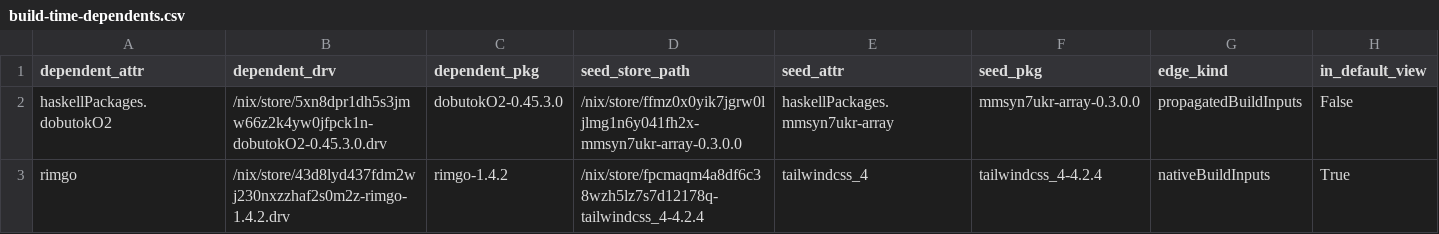
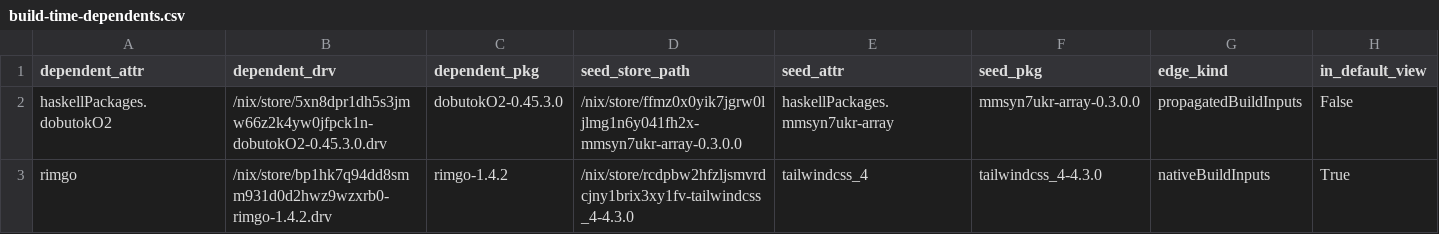
Before and after one commit to ak2k/nix-507531-scope, a CSV file: unstable/build-time-dependents.csv, drawn as a sheet.

```diff
--- a/unstable/build-time-dependents.csv
+++ b/unstable/build-time-dependents.csv
@@ -2,2 +2,2 @@ dependent_attr,dependent_drv,dependent_pkg,seed_store_path,seed_attr,seed_pkg,ed
 haskellPackages.dobutokO2,/nix/store/5xn8dpr1dh5s3jmw66z2k4yw0jfpck1n-dobutokO2-0.45.3.0.drv,dobutokO2-0.45.3.0,/nix/store/ffmz0x0yik7jgrw0ljlmg1n6y041fh2x-mmsyn7ukr-array-0.3.0.0,haskellPackages.mmsyn7ukr-array,mmsyn7ukr-array-0.3.0.0,propagatedBuildInputs,False
-rimgo,/nix/store/43d8lyd437fdm2wj230nxzzhaf2s0m2z-rimgo-1.4.2.drv,rimgo-1.4.2,/nix/store/fpcmaqm4a8df6c38wzh5lz7s7d12178q-tailwindcss_4-4.2.4,tailwindcss_4,tailwindcss_4-4.2.4,nativeBuildInputs,True
+rimgo,/nix/store/bp1hk7q94dd8smm931d0d2hwz9wzxrb0-rimgo-1.4.2.drv,rimgo-1.4.2,/nix/store/rcdpbw2hfzljsmvrdcjny1brix3xy1fv-tailwindcss_4-4.3.0,tailwindcss_4,tailwindcss_4-4.3.0,nativeBuildInputs,True
```
Also changed, not shown: darwin/direct-failing.csv, release/direct-failing.csv, 24 other files.
